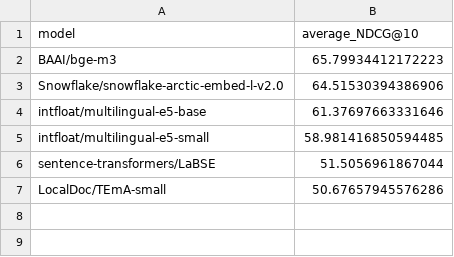
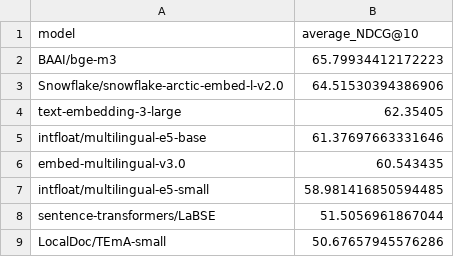
Before and after one commit to LocalDoc-Azerbaijan/RAG-Retrieval-Benchmark-Azerbaijani, a CSV file: results.csv, drawn as a sheet; the diff names each change by its address in the sheet, - before the commit and + after, or states it on an @@ line.

Commit message:
Update results.csv

```diff
--- a/results.csv
+++ b/results.csv
+row 4: text-embedding-3-large | 62.35405
+row 6: embed-multilingual-v3.0 | 60.543435
```
